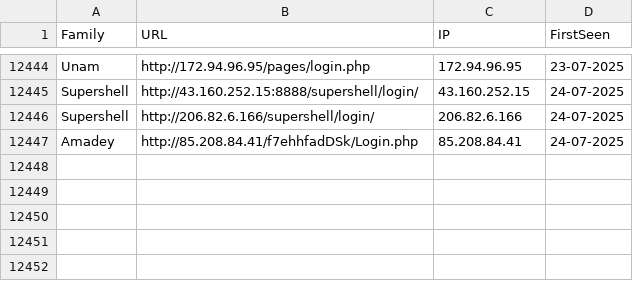
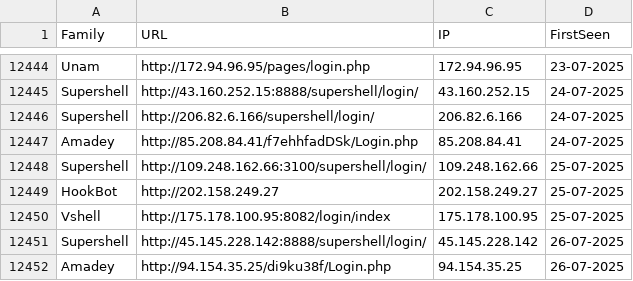
Before and after one commit to blacko3/testing, a CSV file: viriback.csv, drawn as a sheet; only a part is shown, gaps mark what is left out; the diff names each change by its address in the sheet, - before the commit and + after, or states it on an @@ line.

```diff
--- a/viriback.csv
+++ b/viriback.csv
+row 12448: Supershell | http://109.248.162.66:3100/supershell/login/ | 109.248.162.66 | 25-07-2025
+row 12449: HookBot | http://202.158.249.27 | 202.158.249.27 | 25-07-2025
+row 12450: Vshell | http://175.178.100.95:8082/login/index | 175.178.100.95 | 25-07-2025
+row 12451: Supershell | http://45.145.228.142:8888/supershell/login/ | 45.145.228.142 | 26-07-2025
+row 12452: Amadey | http://94.154.35.25/di9ku38f/Login.php | 94.154.35.25 | 26-07-2025
```
Also changed, not shown: cybercureIps.csv, honeynet.csv, 9 other files.
